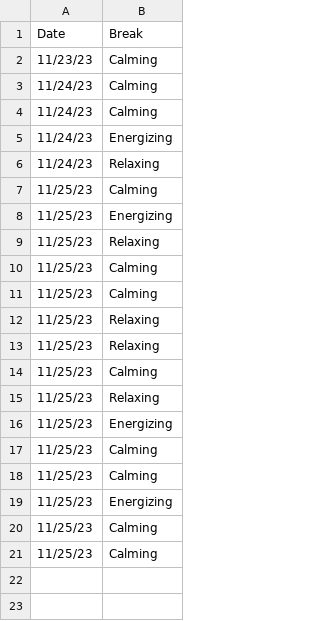
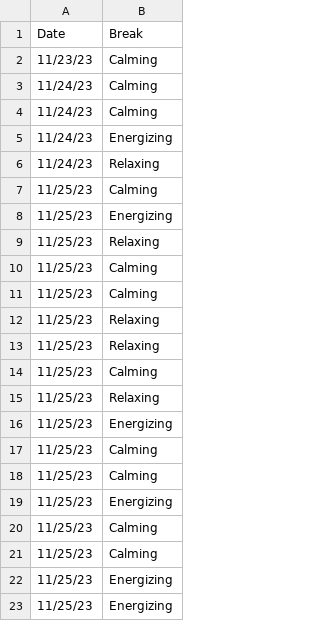
Before and after one commit to prestonty/bliss, a CSV file: test.csv, drawn as a sheet; the diff names each change by its address in the sheet, - before the commit and + after, or states it on an @@ line.

```diff
--- a/test.csv
+++ b/test.csv
+row 22: 11/25/23 | Energizing
+row 23: 11/25/23 | Energizing
```
Also changed, not shown: 2 other files.
